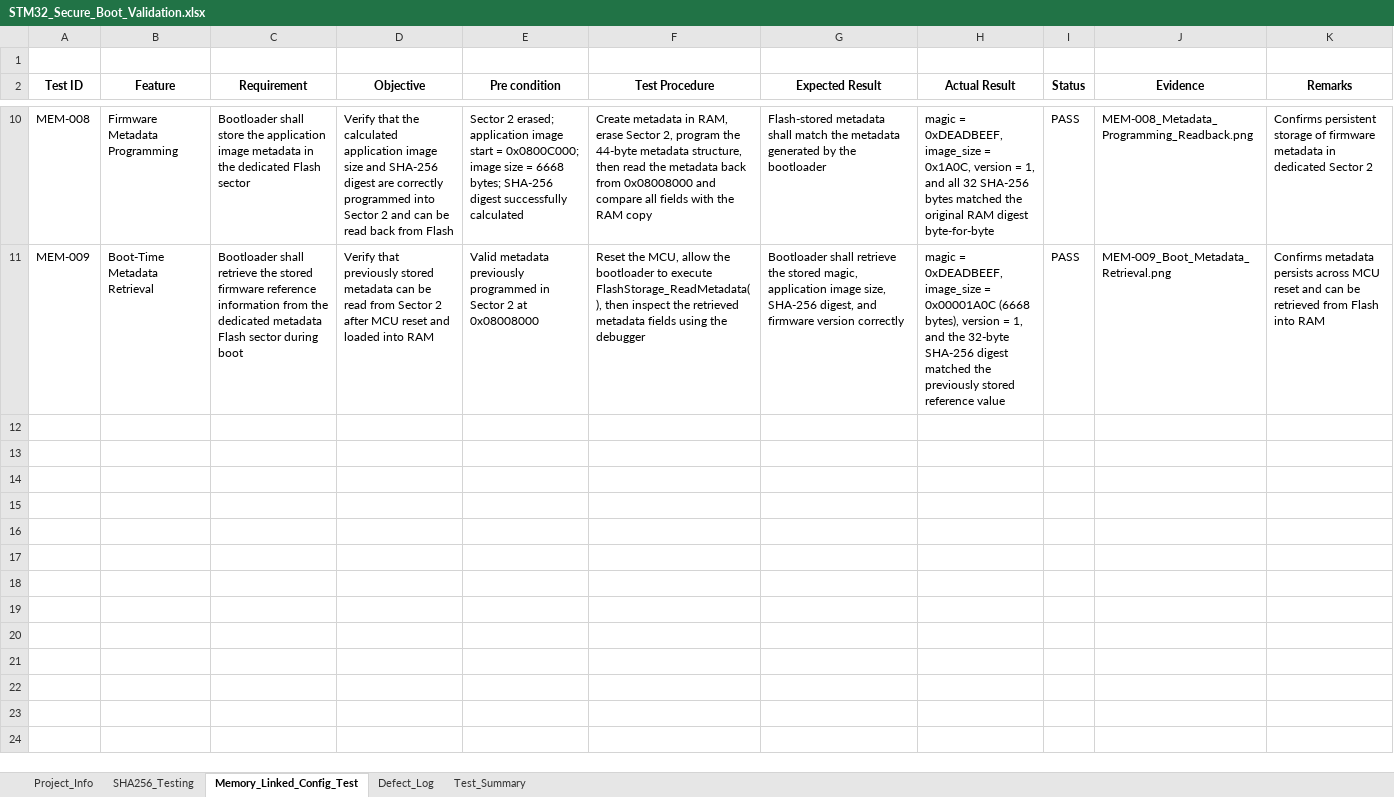
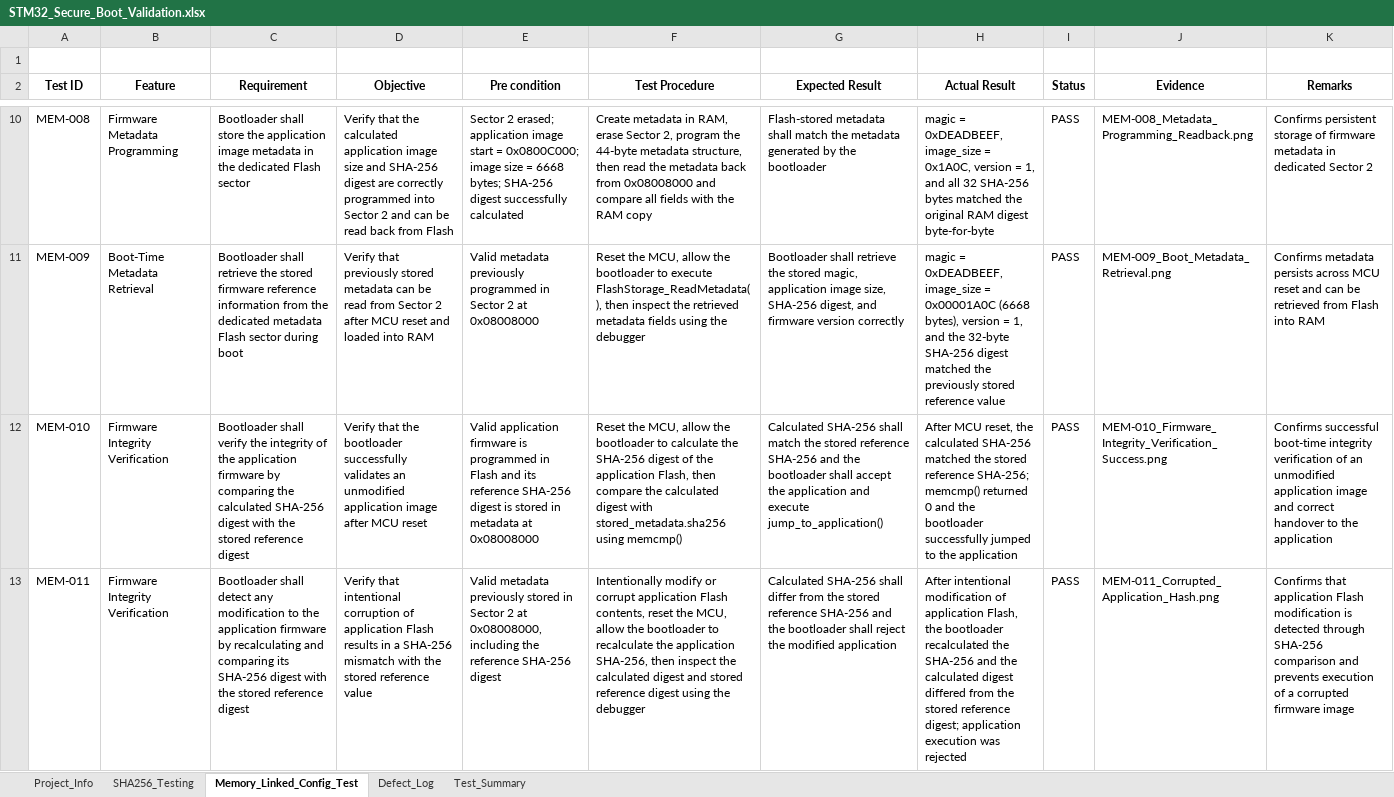
Before and after one commit to Mani9766/STM32-Project-05-Secure-Boot, an Excel workbook: Validation/STM32_Secure_Boot_Validation.xlsx, sheet Memory_Linked_Config_Test, drawn as a sheet; only a part is shown, gaps mark what is left out; values as stored, in another font and other column widths than the file's, no borders; the diff names each change by its address in the sheet, - before the commit and + after, or states it on an @@ line.

Commit message:
test(secure-boot): validate successful firmware integrity check
- Recalculated application SHA-256 after MCU reset
- Compared calculated digest with stored reference digest
- Verified matching SHA-256 values and memcmp() == 0
- Confirmed successful jump to application
- Added MEM-010 validation evidence

```diff
--- a/Validation/STM32_Secure_Boot_Validation.xlsx (sheet Memory_Linked_Config_Test)
+++ b/Validation/STM32_Secure_Boot_Validation.xlsx (sheet Memory_Linked_Config_Test)
+row 12: MEM-010 | Firmware Integrity Verification | Bootloader shall verify the integrity of the application firmware by comparing the calculated SHA-256 digest with the stored reference digest | Verify that the bootloader successfully validates an unmodified application image after MCU reset | Valid application firmware is programmed in Flash and its reference SHA-256 digest is stored in metadata at 0x08008000 | Reset the MCU, allow the bootloader to calculate the SHA-256 digest of the application Flash, then compare the calculated digest with stored_metadata.sha256 using memcmp() | Calculated SHA-256 shall match the stored reference SHA-256 and the bootloader shall accept the application and execute jump_to_application() | After MCU reset, the calculated SHA-256 matched the stored reference SHA-256; memcmp() returned 0 and the bootloader successfully jumped to the application | PASS | MEM-010_Firmware_Integrity_Verification_Success.png | Confirms successful boot-time integrity verification of an unmodified application image and correct handover to the application
+row 13: MEM-011 | Firmware Integrity Verification | Bootloader shall detect any modification to the application firmware by recalculating and comparing its SHA-256 digest with the stored reference digest | Verify that intentional corruption of application Flash results in a SHA-256 mismatch with the stored reference value | Valid metadata previously stored in Sector 2 at 0x08008000, including the reference SHA-256 digest | Intentionally modify or corrupt application Flash contents, reset the MCU, allow the bootloader to recalculate the application SHA-256, then inspect the calculated digest and stored reference digest using the debugger | Calculated SHA-256 shall differ from the stored reference SHA-256 and the bootloader shall reject the modified application | After intentional modification of application Flash, the bootloader recalculated the SHA-256 and the calculated digest differed from the stored reference digest; application execution was rejected | PASS | MEM-011_Corrupted_Application_Hash.png | Confirms that application Flash modification is detected through SHA-256 comparison and prevents execution of a corrupted firmware image
```
Also changed, not shown: 8 other files.
